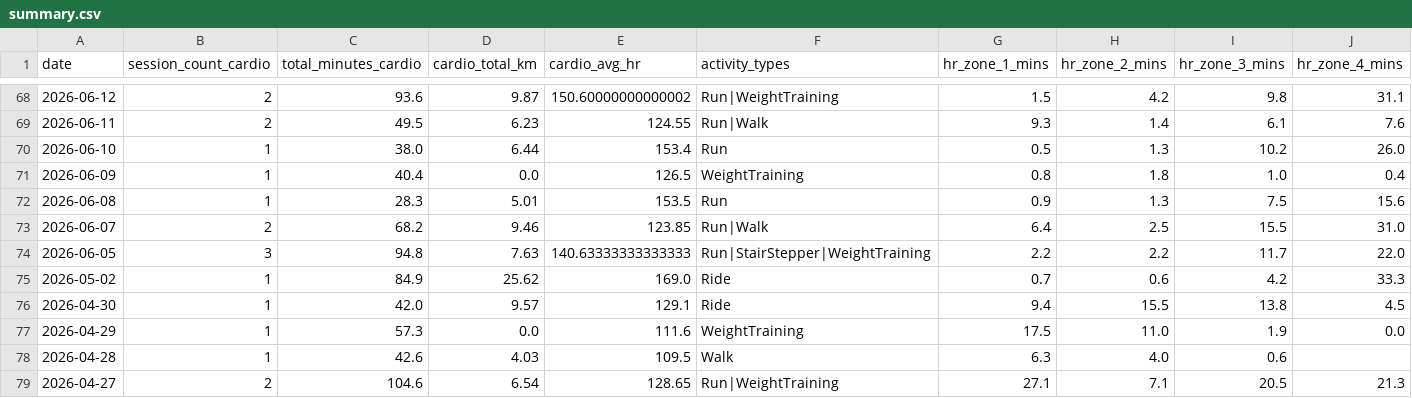
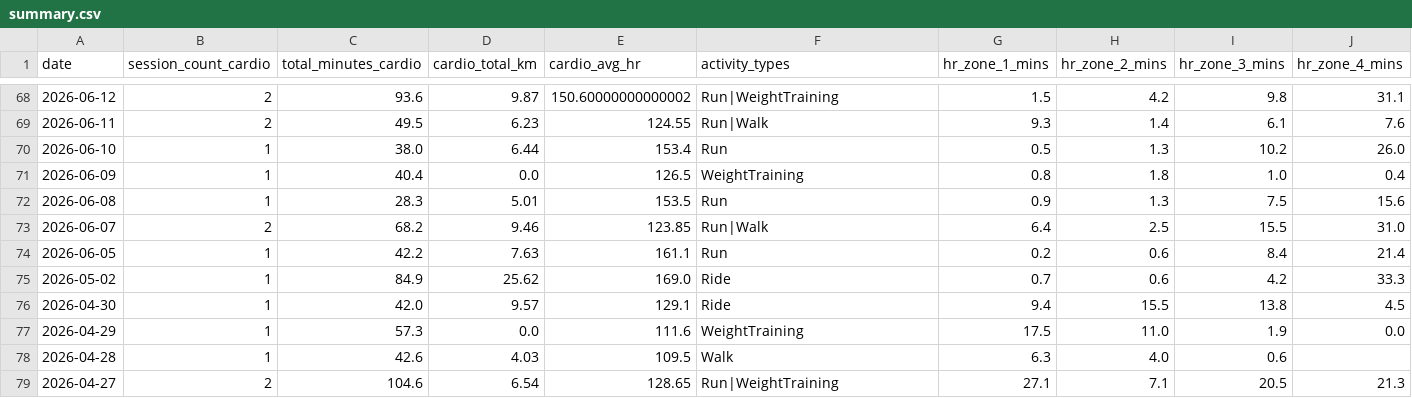
Before and after one commit to mandrew723/training-data, a CSV file: summary.csv, drawn as a sheet; only a part is shown, gaps mark what is left out; the diff names each change by its address in the sheet, - before the commit and + after, or states it on an @@ line.

```diff
--- a/summary.csv
+++ b/summary.csv
-B74 (session_count_cardio): 3
+B74 (session_count_cardio): 1
-C74 (total_minutes_cardio): 94.8
+C74 (total_minutes_cardio): 42.2
-E74 (cardio_avg_hr): 140.63333333333333
+E74 (cardio_avg_hr): 161.1
-F74 (activity_types): Run|StairStepper|WeightTraining
+F74 (activity_types): Run
-G74 (hr_zone_1_mins): 2.2
+G74 (hr_zone_1_mins): 0.2
-H74 (hr_zone_2_mins): 2.2
+H74 (hr_zone_2_mins): 0.6
-I74 (hr_zone_3_mins): 11.7
+I74 (hr_zone_3_mins): 8.4
-J74 (hr_zone_4_mins): 22.0
+J74 (hr_zone_4_mins): 21.4
```
Also changed, not shown: lifts.csv.
